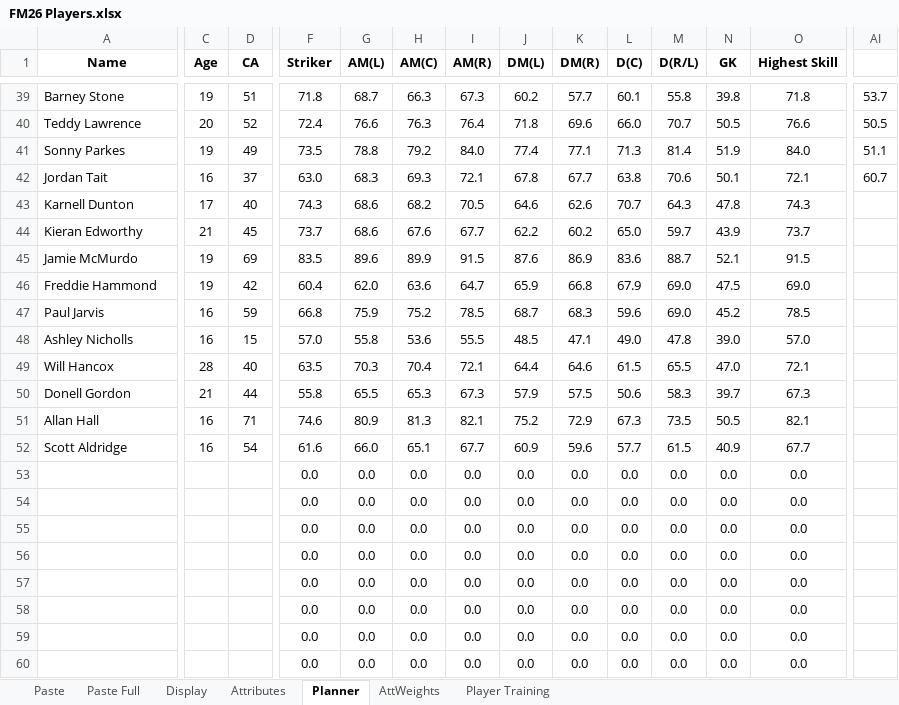
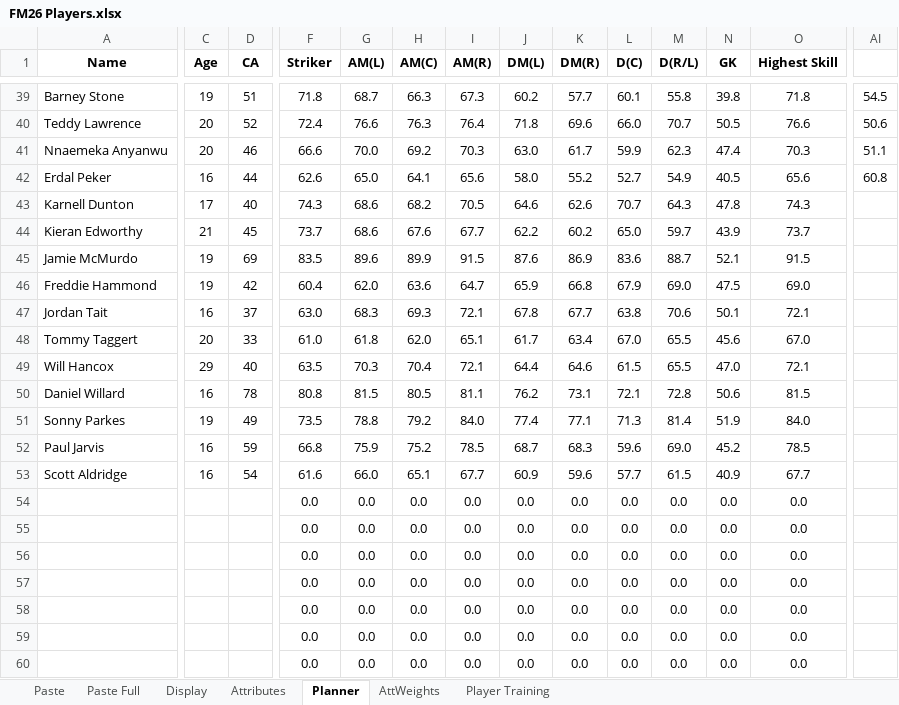
Before and after one commit to bikeracer4487/fm26-lineup-optimizer, an Excel workbook: FM26 Players.xlsx, sheet Planner, drawn as a sheet; only a part is shown, gaps mark what is left out; values as stored, in another font and other column widths than the file's, no borders; conditional formats not drawn; removed rows and columns are numbered as before the commit, all else as after; rows hold the shown columns only; the diff covers the shown part only; the diff names each change by its address in the sheet, - before the commit and + after, or states it on an @@ line.

```diff
--- a/FM26 Players.xlsx (sheet Planner)
+++ b/FM26 Players.xlsx (sheet Planner)
-AI39: 53.7
+AI39: 54.5
-AI40: 50.5
+AI40: 50.6
-A41 (Name): Sonny Parkes
+A41 (Name): Nnaemeka Anyanwu
-C41 (Age): 19
+C41 (Age): 20
-D41 (CA): 49
+D41 (CA): 46
-F41 (Striker): 73.5
+F41 (Striker): 66.6
-G41 (AM(L)): 78.8
+G41 (AM(L)): 70.0
-H41 (AM(C)): 79.2
+H41 (AM(C)): 69.2
-I41 (AM(R)): 84.0
+I41 (AM(R)): 70.3
-J41 (DM(L)): 77.4
+J41 (DM(L)): 63.0
-K41 (DM(R)): 77.1
+K41 (DM(R)): 61.7
-L41 (D(C)): 71.3
+L41 (D(C)): 59.9
-M41 (D(R/L)): 81.4
+M41 (D(R/L)): 62.3
-N41 (GK): 51.9
+N41 (GK): 47.4
-O41 (Highest Skill): 84.0
+O41 (Highest Skill): 70.3
-row 42: Jordan Tait | 16 | 37 | 63.0 | 68.3 | 69.3 | 72.1 | 67.8 | 67.7 | 63.8 | 70.6 | 50.1 | 72.1 | 60.7
+row 42: Erdal Peker | 16 | 44 | 62.6 | 65.0 | 64.1 | 65.6 | 58.0 | 55.2 | 52.7 | 54.9 | 40.5 | 65.6 | 60.8
+row 47: Jordan Tait | 16 | 37 | 63.0 | 68.3 | 69.3 | 72.1 | 67.8 | 67.7 | 63.8 | 70.6 | 50.1 | 72.1
+row 48: Tommy Taggert | 20 | 33 | 61.0 | 61.8 | 62.0 | 65.1 | 61.7 | 63.4 | 67.0 | 65.5 | 45.6 | 67.0
+row 49: Will Hancox | 29 | 40 | 63.5 | 70.3 | 70.4 | 72.1 | 64.4 | 64.6 | 61.5 | 65.5 | 47.0 | 72.1
+row 50: Daniel Willard | 16 | 78 | 80.8 | 81.5 | 80.5 | 81.1 | 76.2 | 73.1 | 72.1 | 72.8 | 50.6 | 81.5
+row 51: Sonny Parkes | 19 | 49 | 73.5 | 78.8 | 79.2 | 84.0 | 77.4 | 77.1 | 71.3 | 81.4 | 51.9 | 84.0
-row 48: Ashley Nicholls | 16 | 15 | 57.0 | 55.8 | 53.6 | 55.5 | 48.5 | 47.1 | 49.0 | 47.8 | 39.0 | 57.0
-row 49: Will Hancox | 28 | 40 | 63.5 | 70.3 | 70.4 | 72.1 | 64.4 | 64.6 | 61.5 | 65.5 | 47.0 | 72.1
-row 50: Donell Gordon | 21 | 44 | 55.8 | 65.5 | 65.3 | 67.3 | 57.9 | 57.5 | 50.6 | 58.3 | 39.7 | 67.3
-row 51: Allan Hall | 16 | 71 | 74.6 | 80.9 | 81.3 | 82.1 | 75.2 | 72.9 | 67.3 | 73.5 | 50.5 | 82.1
-row 53:  |  |  | 0.0 | 0.0 | 0.0 | 0.0 | 0.0 | 0.0 | 0.0 | 0.0 | 0.0 | 0.0
```
Also changed, not shown: 22 added rows, 22 removed rows, 115 edited cells and cell formats elsewhere in this sheet, sheet Paste Full, sheet Display, formulas that keep their value, 17 other files.
